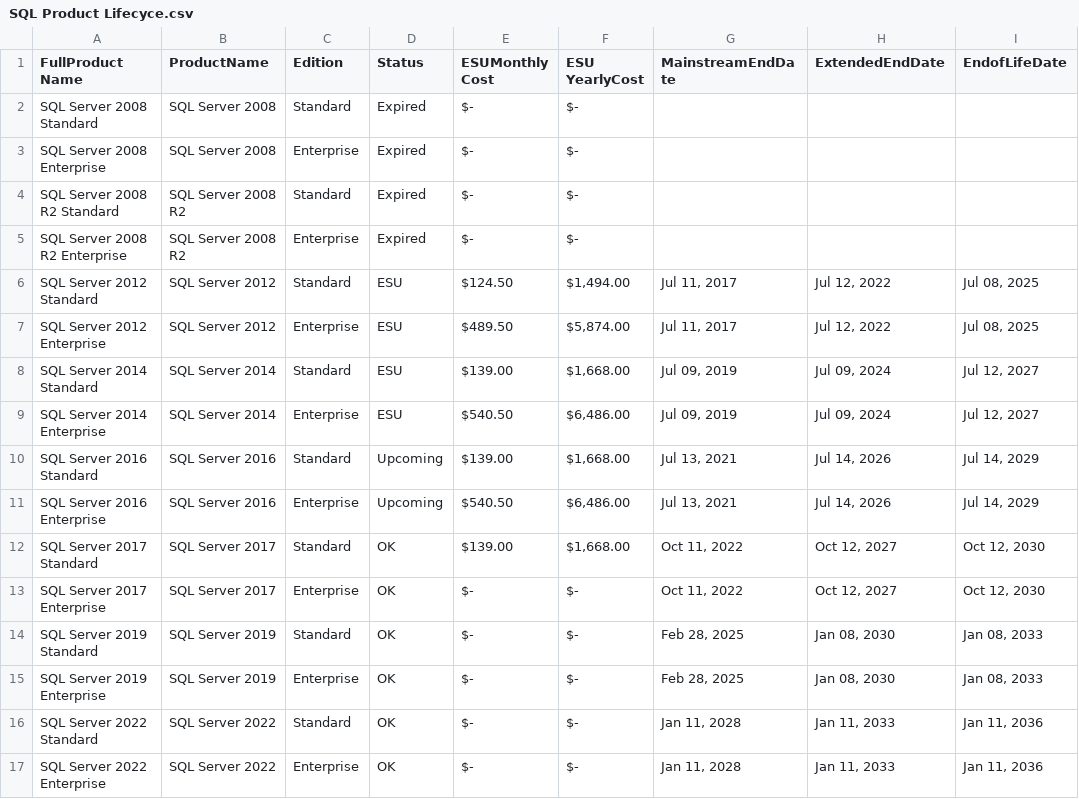
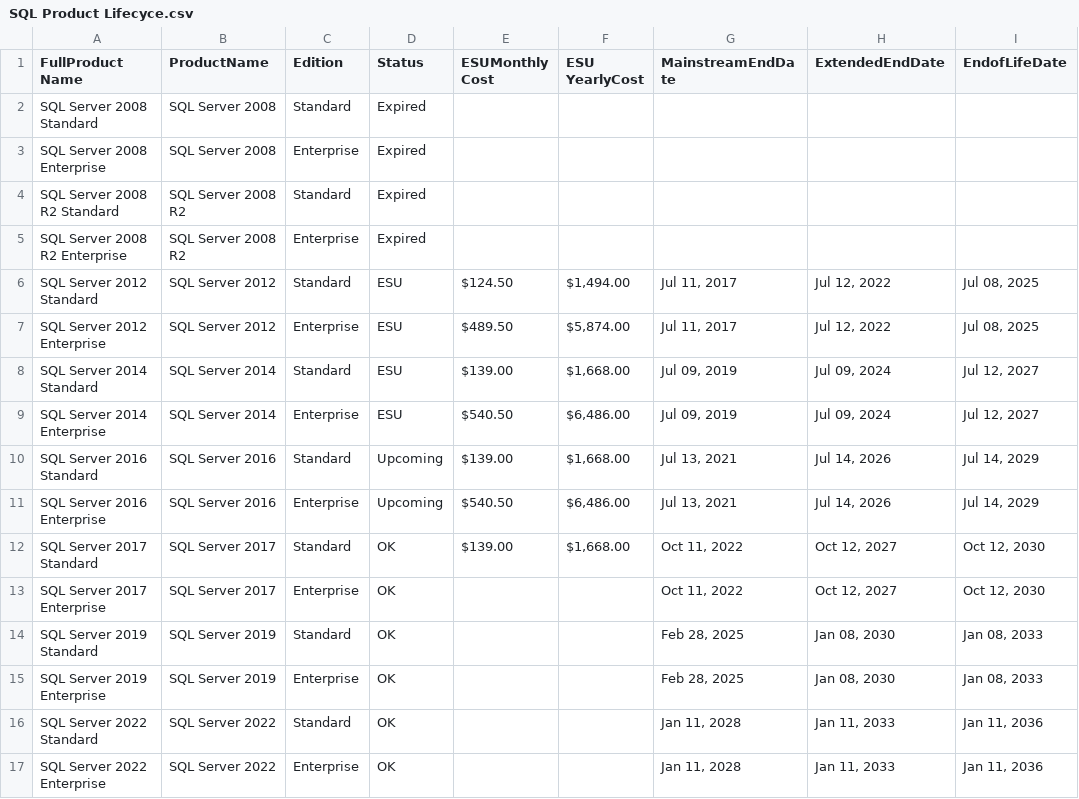
Before and after one commit to markjones-msft/ArcDashboard, a CSV file: Dimenstions/SQL Product Lifecyce.csv, drawn as a sheet.

```diff
--- a/Dimenstions/SQL Product Lifecyce.csv
+++ b/Dimenstions/SQL Product Lifecyce.csv
@@ -1,6 +1,6 @@
 FullProduct Name ,ProductName,Edition,Status,ESUMonthly Cost,ESU YearlyCost,MainstreamEndDate,ExtendedEndDate,EndofLifeDate
-SQL Server 2008 Standard,SQL Server 2008,Standard,Expired, $-   , $-   ,,,
-SQL Server 2008 Enterprise,SQL Server 2008,Enterprise,Expired, $-   , $-   ,,,
-SQL Server 2008 R2 Standard,SQL Server 2008 R2,Standard,Expired, $-   , $-   ,,,
-SQL Server 2008 R2 Enterprise,SQL Server 2008 R2,Enterprise,Expired, $-   , $-   ,,,
+SQL Server 2008 Standard,SQL Server 2008,Standard,Expired,,,,,
+SQL Server 2008 Enterprise,SQL Server 2008,Enterprise,Expired,,,,,
+SQL Server 2008 R2 Standard,SQL Server 2008 R2,Standard,Expired,,,,,
+SQL Server 2008 R2 Enterprise,SQL Server 2008 R2,Enterprise,Expired,,,,,
 SQL Server 2012 Standard,SQL Server 2012,Standard,ESU, $124.50 ," $1,494.00 ","Jul 11, 2017","Jul 12, 2022","Jul 08, 2025"
@@ -12,6 +12,6 @@ SQL Server 2016 Enterprise,SQL Server 2016,Enterprise,Upcoming, $540.50 ," $6,48
 SQL Server 2017 Standard,SQL Server 2017,Standard,OK, $139.00 ," $1,668.00 ","Oct 11, 2022","Oct 12, 2027","Oct 12, 2030"
-SQL Server 2017 Enterprise,SQL Server 2017,Enterprise,OK, $-   , $-   ,"Oct 11, 2022","Oct 12, 2027","Oct 12, 2030"
-SQL Server 2019 Standard,SQL Server 2019,Standard,OK, $-   , $-   ,"Feb 28, 2025","Jan 08, 2030","Jan 08, 2033"
-SQL Server 2019 Enterprise,SQL Server 2019,Enterprise,OK, $-   , $-   ,"Feb 28, 2025","Jan 08, 2030","Jan 08, 2033"
-SQL Server 2022 Standard,SQL Server 2022,Standard,OK, $-   , $-   ,"Jan 11, 2028","Jan 11, 2033","Jan 11, 2036"
-SQL Server 2022 Enterprise,SQL Server 2022,Enterprise,OK, $-   , $-   ,"Jan 11, 2028","Jan 11, 2033","Jan 11, 2036"
+SQL Server 2017 Enterprise,SQL Server 2017,Enterprise,OK,,,"Oct 11, 2022","Oct 12, 2027","Oct 12, 2030"
+SQL Server 2019 Standard,SQL Server 2019,Standard,OK,,,"Feb 28, 2025","Jan 08, 2030","Jan 08, 2033"
+SQL Server 2019 Enterprise,SQL Server 2019,Enterprise,OK,,,"Feb 28, 2025","Jan 08, 2030","Jan 08, 2033"
+SQL Server 2022 Standard,SQL Server 2022,Standard,OK,,,"Jan 11, 2028","Jan 11, 2033","Jan 11, 2036"
+SQL Server 2022 Enterprise,SQL Server 2022,Enterprise,OK,,,"Jan 11, 2028","Jan 11, 2033","Jan 11, 2036"
```
Also changed, not shown: Dimenstions/Windows Product LifeCycle.csv.
